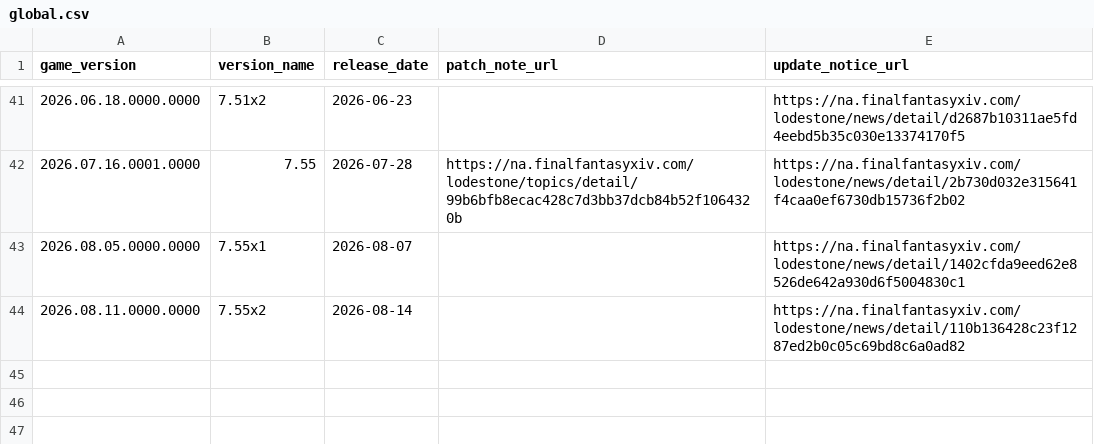
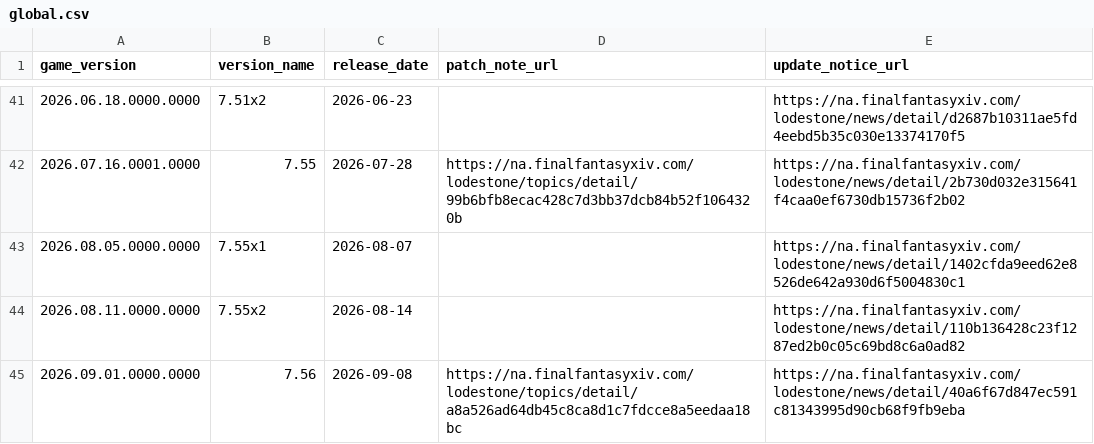
Before and after one commit to augenfrosch/ffxiv-versions, a CSV file: data/csv/global.csv, drawn as a sheet; only a part is shown, gaps mark what is left out; the diff names each change by its address in the sheet, - before the commit and + after, or states it on an @@ line.

Commit message:
Add Global, CN & KR patch 7.56

```diff
--- a/data/csv/global.csv
+++ b/data/csv/global.csv
+row 45: 2026.09.01.0000.0000 | 7.56 | 2026-09-08 | https://na.finalfantasyxiv.com/lodestone/topics/detail/a8a526ad64db45c8ca8d1c7fdcce8a5eedaa18bc | https://na.finalfantasyxiv.com/lodestone/news/detail/40a6f67d847ec591c81343995d90cb68f9fb9eba
```
Also changed, not shown: data/csv/cn.csv, data/csv/kr.csv, 3 other files.
